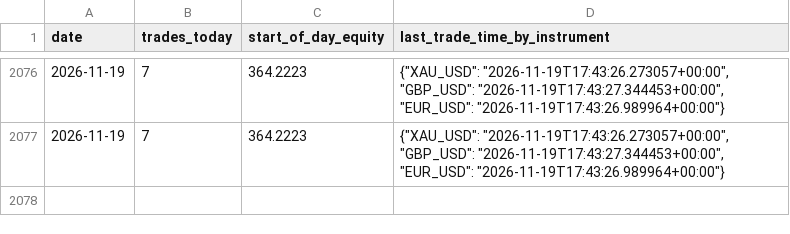
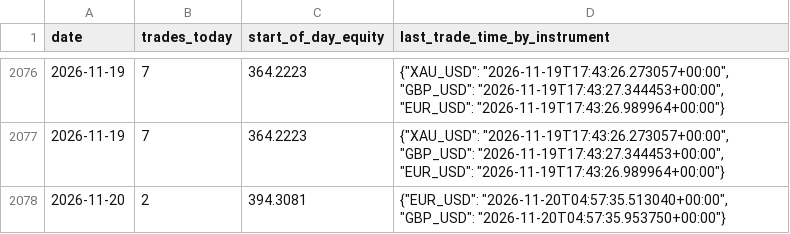
Before and after one commit to takshsheth0901-source/bot-2, a CSV file: bot_state_v2.csv, drawn as a sheet; only a part is shown, gaps mark what is left out; the diff names each change by its address in the sheet, - before the commit and + after, or states it on an @@ line.

```diff
--- a/bot_state_v2.csv
+++ b/bot_state_v2.csv
+row 2078: 2026-11-20 | 2 | 394.3081 | {"EUR_USD": "2026-11-20T04:57:35.513040+00:00", "GBP_USD": "2026-11-20T04:57:35.953750+00:00"}
```
Also changed, not shown: 1 other file.
